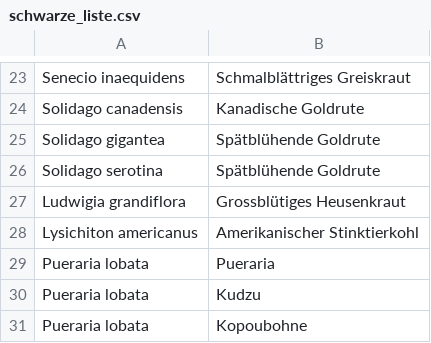
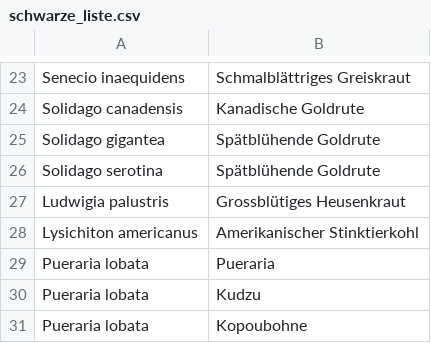
Before and after one commit to rettichschnidi/naturvielfalt, a CSV file: external/master_files/blacklist/schwarze_liste.csv, drawn as a sheet; only a part is shown, gaps mark what is left out; the diff names each change by its address in the sheet, - before the commit and + after, or states it on an @@ line.

Commit message:
Include black list attributes for plants.

```diff
--- a/external/master_files/blacklist/schwarze_liste.csv
+++ b/external/master_files/blacklist/schwarze_liste.csv
-A27: Ludwigia grandiflora
+A27: Ludwigia palustris
```
Also changed, not shown: 4 other files.
